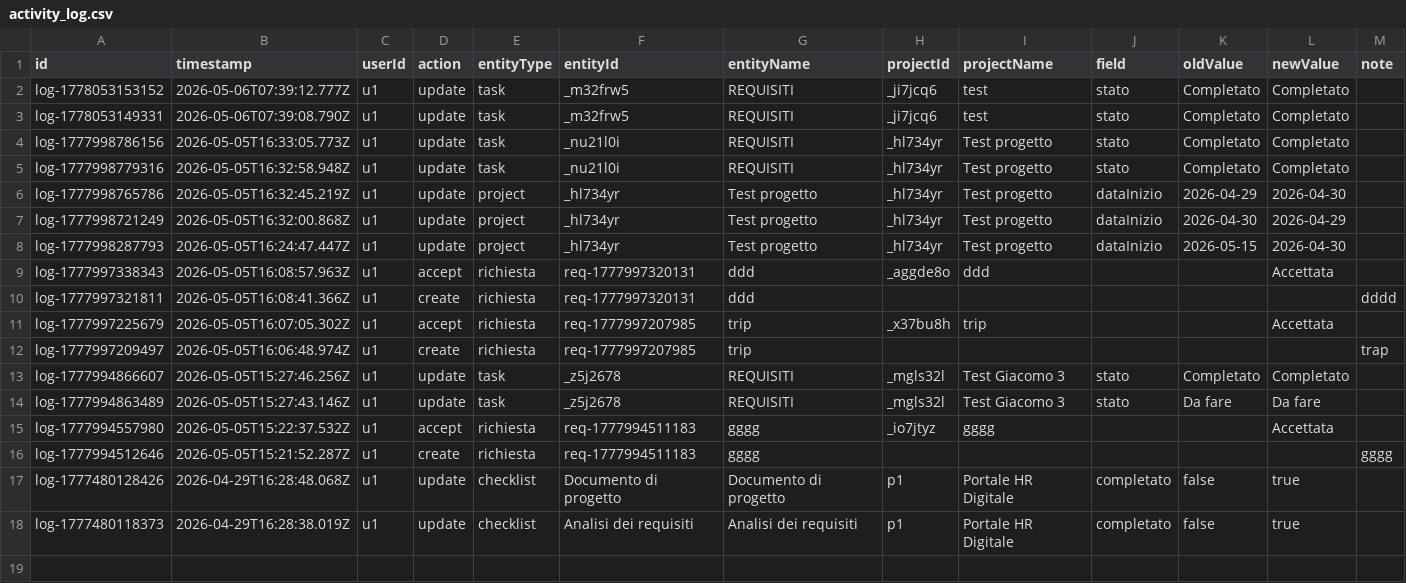
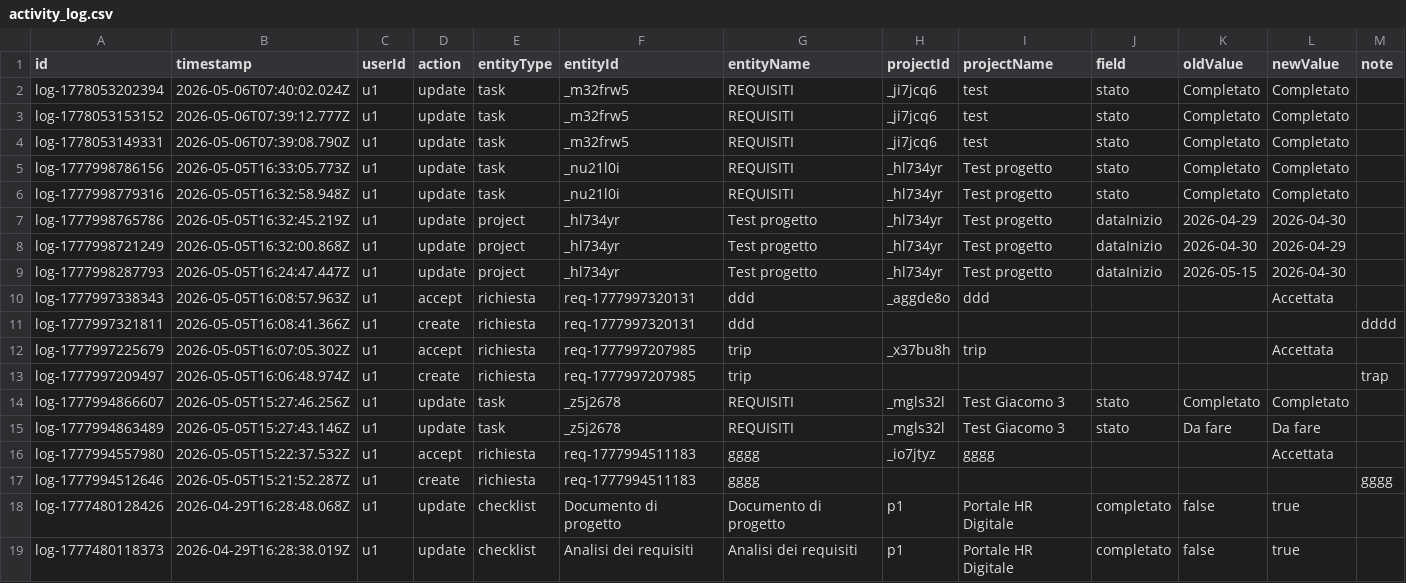
Before and after one commit to lodomenicobufi/luo-portfolio-access, a CSV file: data/activity_log.csv, drawn as a sheet.

Commit message:
Activity log

```diff
--- a/data/activity_log.csv
+++ b/data/activity_log.csv
@@ -1,2 +1,3 @@
 id,timestamp,userId,action,entityType,entityId,entityName,projectId,projectName,field,oldValue,newValue,note
+log-1778053202394,2026-05-06T07:40:02.024Z,u1,update,task,_m32frw5,REQUISITI,_ji7jcq6,test,stato,Completato,Completato,
 log-1778053153152,2026-05-06T07:39:12.777Z,u1,update,task,_m32frw5,REQUISITI,_ji7jcq6,test,stato,Completato,Completato,
```
